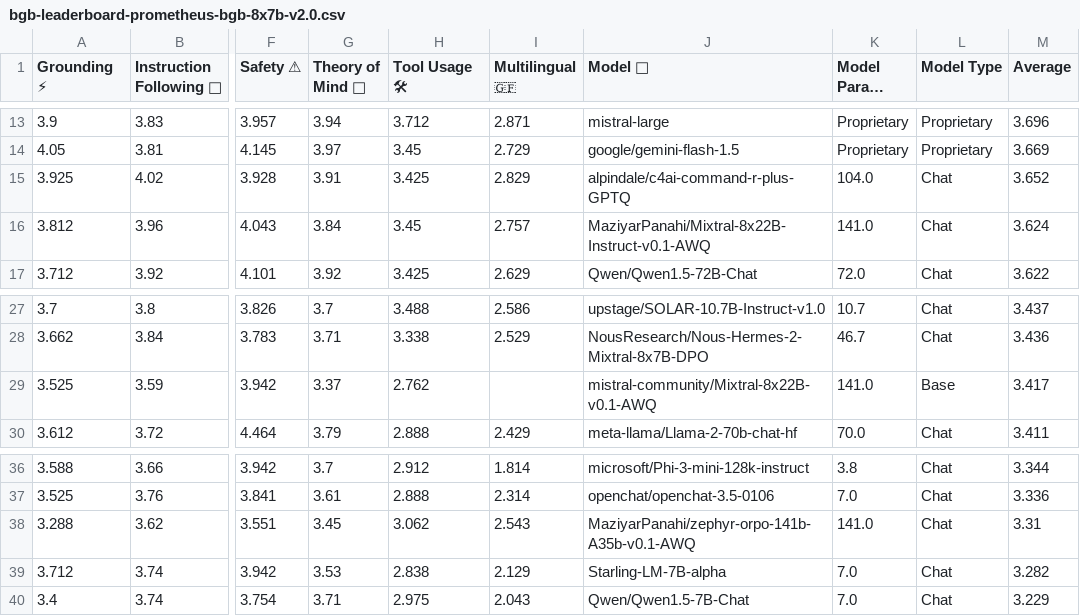
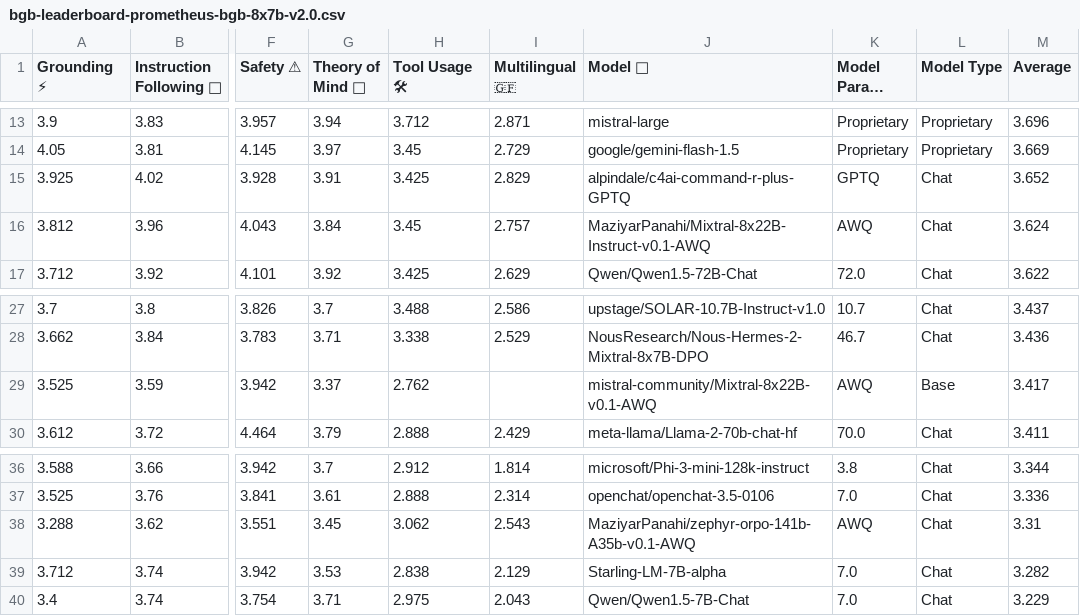
Before and after one commit to prometheus-eval/leaderboard, a CSV file: data/bgb-leaderboard-prometheus-bgb-8x7b-v2.0.csv, drawn as a sheet; only a part is shown, gaps mark what is left out; long unchanged cells end in …; the diff names each change by its address in the sheet, - before the commit and + after, or states it on an @@ line.

```diff
--- a/data/bgb-leaderboard-prometheus-bgb-8x7b-v2.0.csv
+++ b/data/bgb-leaderboard-prometheus-bgb-8x7b-v2.0.csv
-K15 (Model Params (B)): 104.0
+K15 (Model Params (B)): GPTQ
-K16 (Model Params (B)): 141.0
+K16 (Model Params (B)): AWQ
-K29 (Model Params (B)): 141.0
+K29 (Model Params (B)): AWQ
-K38 (Model Params (B)): 141.0
+K38 (Model Params (B)): AWQ
```
Also changed, not shown: data/bgb-leaderboard-gpt-4-turbo-2024-04-09.csv, 14 other files.
